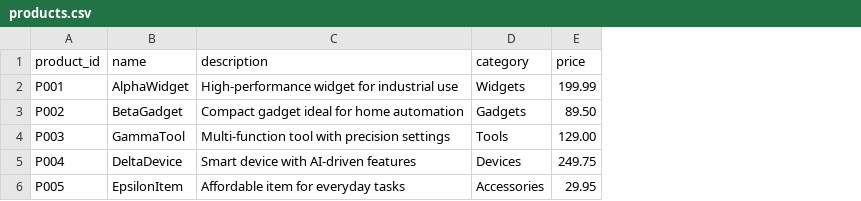
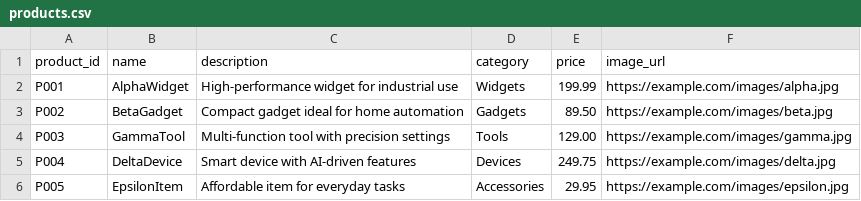
Before and after one commit to Sriya-18/SolutionMatch, a CSV file: data/products.csv, drawn as a sheet; the diff names each change by its address in the sheet, - before the commit and + after, or states it on an @@ line.

Commit message:
Add image_url to products and display images in Streamlit app

```diff
--- a/data/products.csv
+++ b/data/products.csv
+column F (image_url), rows 2-6: https://example.com/images/alpha.jpg | https://example.com/images/beta.jpg | https://example.com/images/gamma.jpg | https://example.com/images/delta.jpg | https://example.com/images/epsilon.jpg
```
Also changed, not shown: 1 other file.
